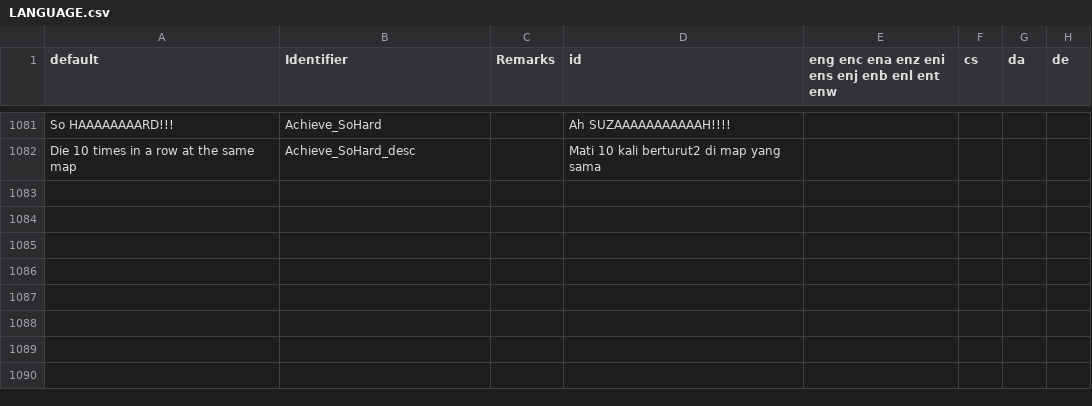
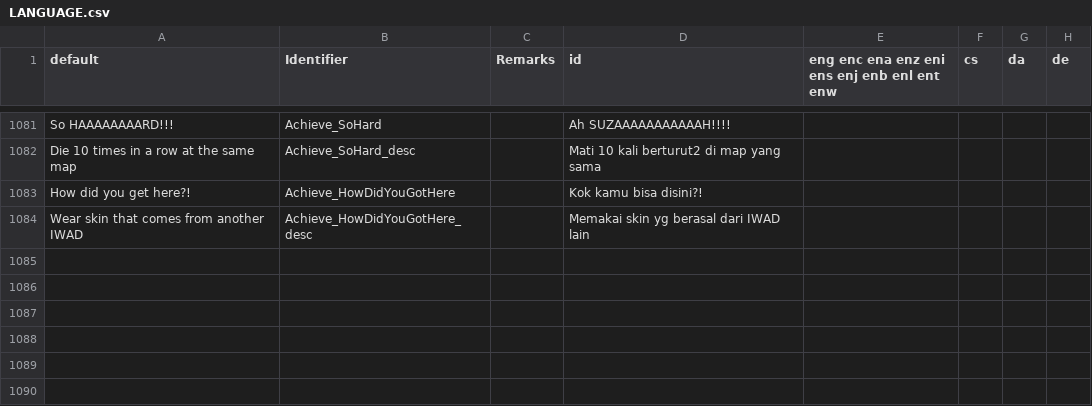
Before and after one commit to Perkedel/Lah-Mboh, a CSV file: LANGUAGE.csv, drawn as a sheet; only a part is shown, gaps mark what is left out; the diff names each change by its address in the sheet, - before the commit and + after, or states it on an @@ line.

```diff
--- a/LANGUAGE.csv
+++ b/LANGUAGE.csv
-row 1083: (empty)
+row 1083: How did you get here?! | Achieve_HowDidYouGotHere |  | Kok kamu bisa disini?!
-row 1084: (empty)
+row 1084: Wear skin that comes from another IWAD | Achieve_HowDidYouGotHere_desc |  | Memakai skin yg berasal dari IWAD lain
```
Also changed, not shown: 9 other files.
